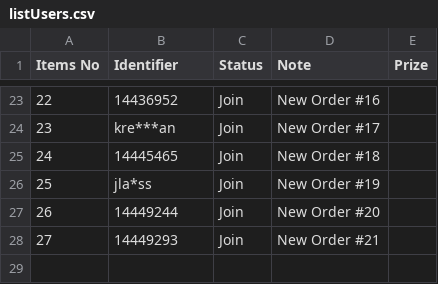
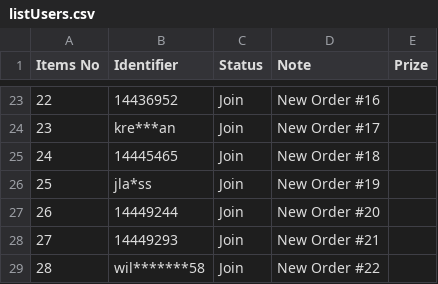
Before and after one commit to lehuuhai014/datetime, a CSV file: listUsers.csv, drawn as a sheet; only a part is shown, gaps mark what is left out.

Commit message:
Update listUsers.csv

```diff
--- a/listUsers.csv
+++ b/listUsers.csv
@@ -28 +28,2 @@ Items No,Identifier,Status,Note,Prize
 27,14449293,Join,New Order #21,
+28,wil*******58,Join,New Order #22,
```
